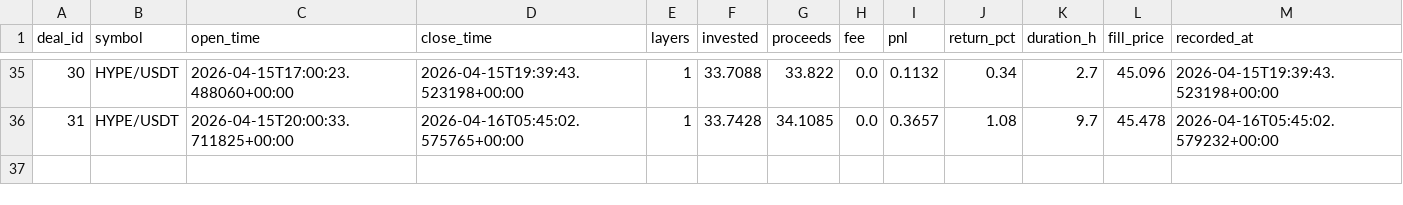
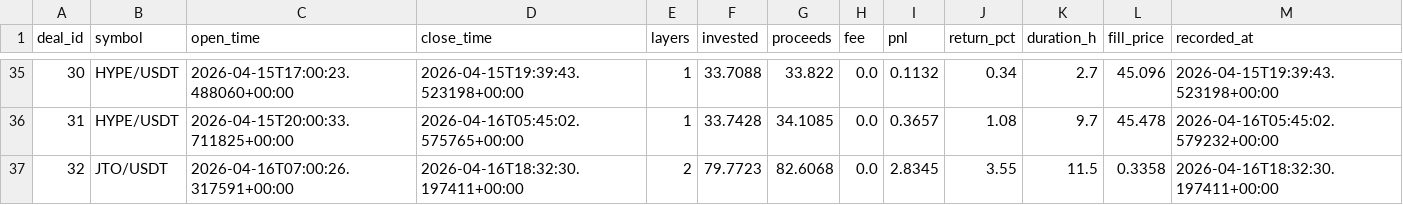
Before and after one commit to halo-effects/adaptive-intelligence-trading, a CSV file: docs/data/v14-pm-live/trades.csv, drawn as a sheet; only a part is shown, gaps mark what is left out; the diff names each change by its address in the sheet, - before the commit and + after, or states it on an @@ line.

Commit message:
Data sync 2026-04-16 11:33

```diff
--- a/docs/data/v14-pm-live/trades.csv
+++ b/docs/data/v14-pm-live/trades.csv
+row 37: 32 | JTO/USDT | 2026-04-16T07:00:26.317591+00:00 | 2026-04-16T18:32:30.197411+00:00 | 2 | 79.7723 | 82.6068 | 0.0 | 2.8345 | 3.55 | 11.5 | 0.3358 | 2026-04-16T18:32:30.197411+00:00
```
Also changed, not shown: 4 other files.
